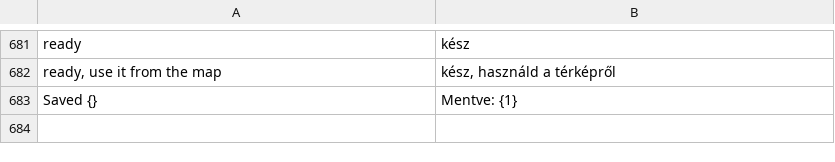
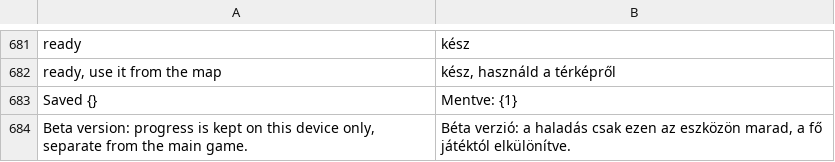
Before and after one commit to gaborwebmoney-art/global-ideology, a TSV file: i18n/hu.tsv, drawn as a sheet; only a part is shown, gaps mark what is left out.

```diff
--- a/i18n/hu.tsv
+++ b/i18n/hu.tsv
@@ -683 +683,2 @@ ready, use it from the map	kész, használd a térképről
 Saved {}	Mentve: {1}
+Beta version: progress is kept on this device only, separate from the main game.	Béta verzió: a haladás csak ezen az eszközön marad, a fő játéktól elkülönítve.
```
Also changed, not shown: 5 other files.
